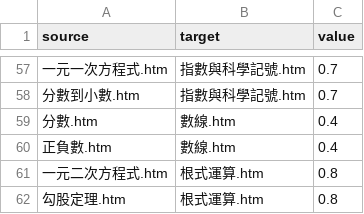
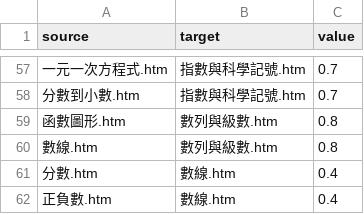
Before and after one commit to 3dw/freemath, a CSV file: 學習地圖/mathmap.csv, drawn as a sheet; only a part is shown, gaps mark what is left out; the shorter side is filled out with more unchanged rows; the diff names each change by its address in the sheet, - before the commit and + after, or states it on an @@ line.

```diff
--- a/學習地圖/mathmap.csv
+++ b/學習地圖/mathmap.csv
+row 59: 函數圖形.htm | 數列與級數.htm | 0.8
+row 60: 數線.htm | 數列與級數.htm | 0.8
```
Also changed, not shown: 1 other file.
